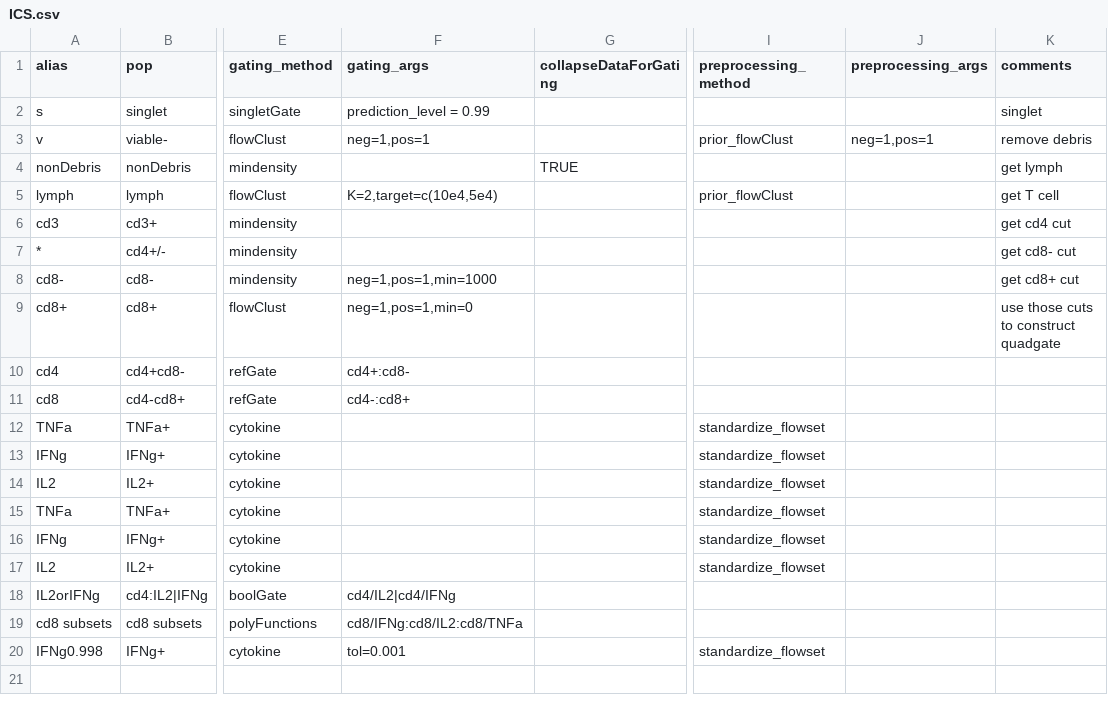
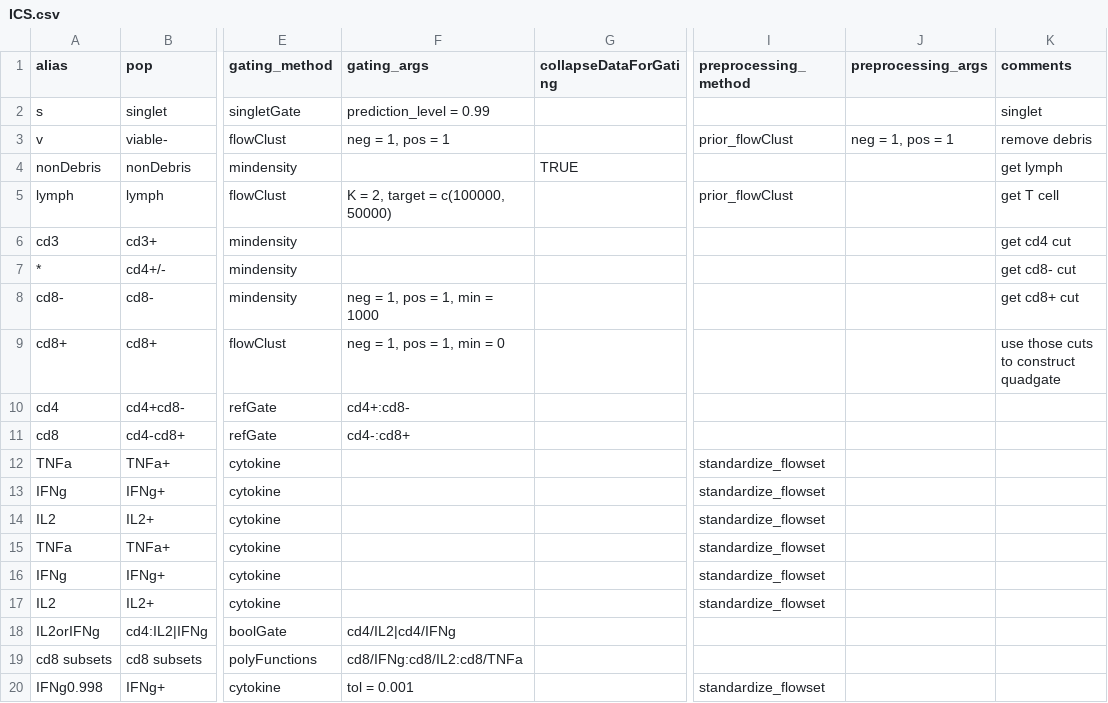
Before and after one commit to RGLab/openCyto, a CSV file: inst/extdata/gating_template/ICS.csv, drawn as a sheet; only a part is shown, gaps mark what is left out; the diff names each change by its address in the sheet, - before the commit and + after, or states it on an @@ line.

```diff
--- a/inst/extdata/gating_template/ICS.csv
+++ b/inst/extdata/gating_template/ICS.csv
-F3 (gating_args): neg=1,pos=1
+F3 (gating_args): neg = 1, pos = 1
-J3 (preprocessing_args): neg=1,pos=1
+J3 (preprocessing_args): neg = 1, pos = 1
-F5 (gating_args): K=2,target=c(10e4,5e4)
+F5 (gating_args): K = 2, target = c(100000, 50000)
-F8 (gating_args): neg=1,pos=1,min=1000
+F8 (gating_args): neg = 1, pos = 1, min = 1000
-F9 (gating_args): neg=1,pos=1,min=0
+F9 (gating_args): neg = 1, pos = 1, min = 0
-F20 (gating_args): tol=0.001
+F20 (gating_args): tol = 0.001
```
Also changed, not shown: inst/extdata/gating_template/ICS_080.csv, inst/extdata/gating_template/ITN_Newell.csv, 14 other files.
